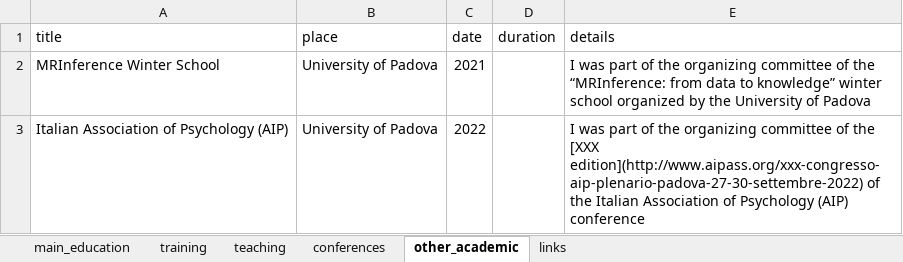
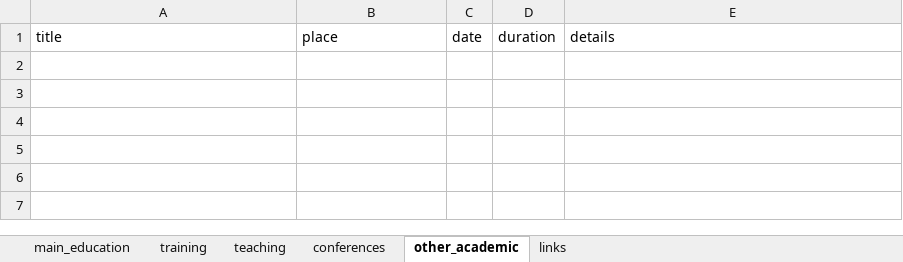
Before and after one commit to Goldmatthew/cv, an Excel workbook: data/data.xlsx, sheet other_academic, drawn as a sheet; values as stored, in another font and other column widths than the file's, no borders; charts and pictures not drawn; the diff names each change by its address in the sheet, - before the commit and + after, or states it on an @@ line.

```diff
--- a/data/data.xlsx (sheet other_academic)
+++ b/data/data.xlsx (sheet other_academic)
-row 2: MRInference Winter School | University of Padova | 2021 |  | I was part of the organizing committee of the “MRInference: from data to knowledge” winter school organized by the University of Padova
-row 3: Italian Association of Psychology (AIP) | University of Padova | 2022 |  | I was part of the organizing committee of the [XXX edition](http://www.aipass.org/xxx-congresso-aip-plenario-padova-27-30-settembre-2022) of the Italian Association of Psychology (AIP) conference
```
Also changed, not shown: sheet conferences, sheet main_education, sheet teaching, sheet training, sheet links, charts or pictures, 2 other files.
